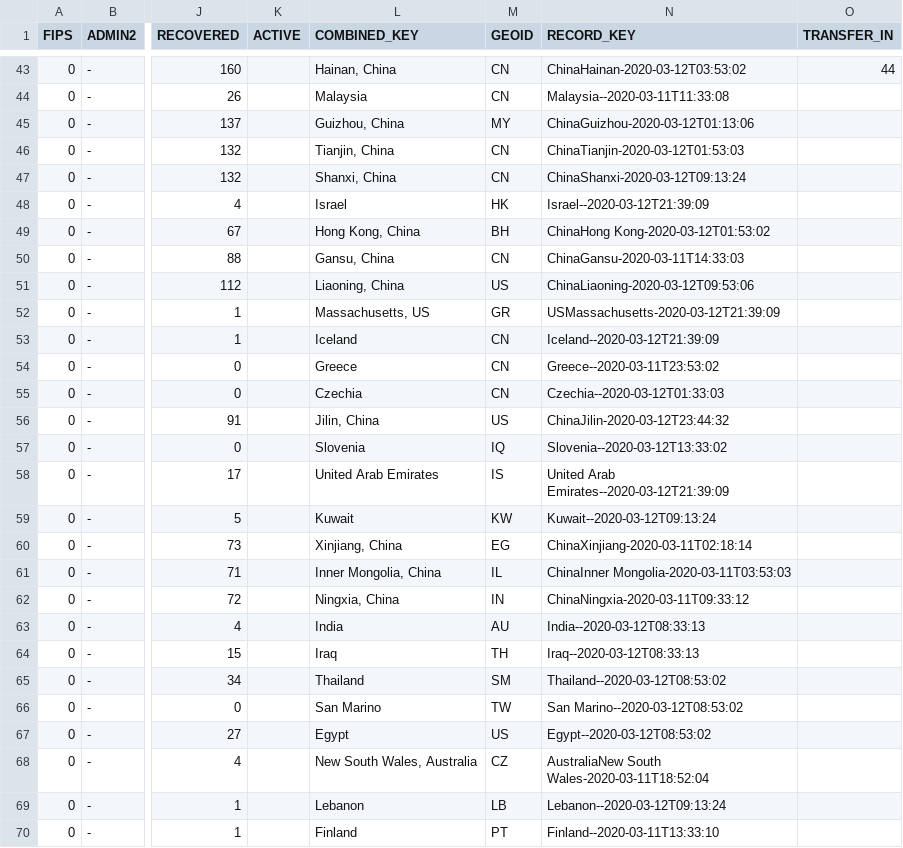
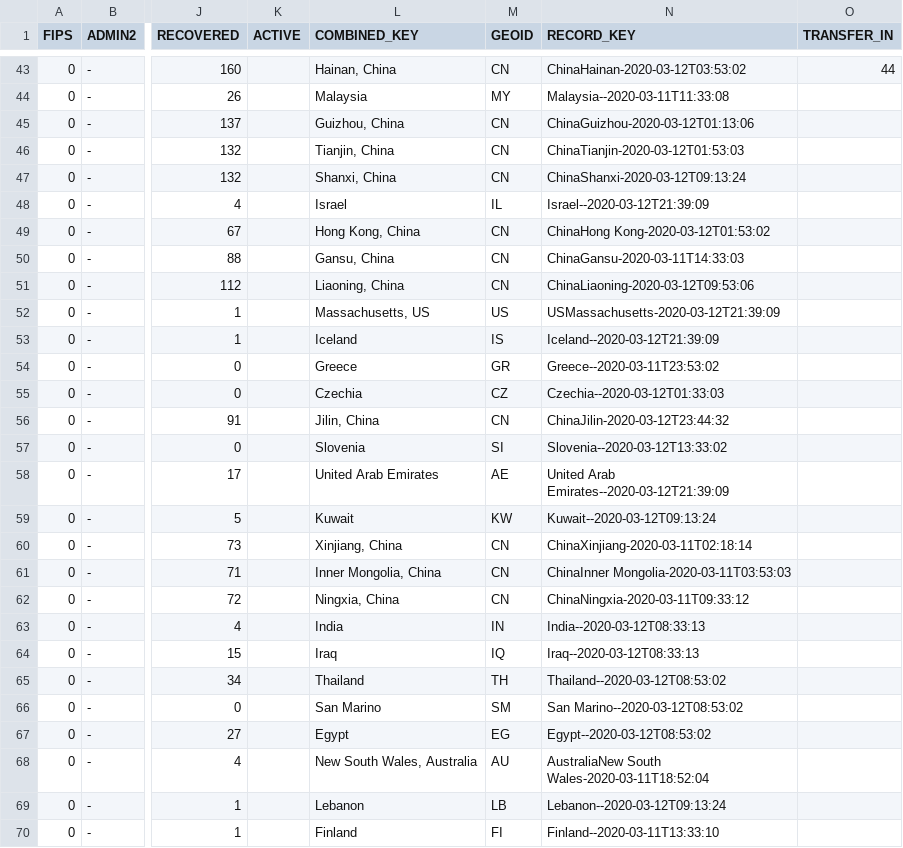
Before and after one commit to Inodesain/COVID-19, a CSV file: COVID_19_MASTER_03_12_2020.csv, drawn as a sheet; only a part is shown, gaps mark what is left out; the diff covers the shown part only; the diff names each change by its address in the sheet, - before the commit and + after, or states it on an @@ line.

Commit message:
Add files via upload

```diff
--- a/COVID_19_MASTER_03_12_2020.csv
+++ b/COVID_19_MASTER_03_12_2020.csv
-M44 (GEOID): CN
+M44 (GEOID): MY
-M45 (GEOID): MY
+M45 (GEOID): CN
-M48 (GEOID): HK
+M48 (GEOID): IL
-M49 (GEOID): BH
+M49 (GEOID): CN
-M51 (GEOID): US
+M51 (GEOID): CN
-M52 (GEOID): GR
+M52 (GEOID): US
-M53 (GEOID): CN
+M53 (GEOID): IS
-M54 (GEOID): CN
+M54 (GEOID): GR
-M55 (GEOID): CN
+M55 (GEOID): CZ
-M56 (GEOID): US
+M56 (GEOID): CN
-M57 (GEOID): IQ
+M57 (GEOID): SI
-M58 (GEOID): IS
+M58 (GEOID): AE
-M60 (GEOID): EG
+M60 (GEOID): CN
-M61 (GEOID): IL
+M61 (GEOID): CN
-M62 (GEOID): IN
+M62 (GEOID): CN
-M63 (GEOID): AU
+M63 (GEOID): IN
-M64 (GEOID): TH
+M64 (GEOID): IQ
-M65 (GEOID): SM
+M65 (GEOID): TH
-M66 (GEOID): TW
+M66 (GEOID): SM
-M67 (GEOID): US
+M67 (GEOID): EG
-M68 (GEOID): CZ
+M68 (GEOID): AU
-M70 (GEOID): PT
+M70 (GEOID): FI
```
Also changed, not shown: 164 edited cells elsewhere in this file.
